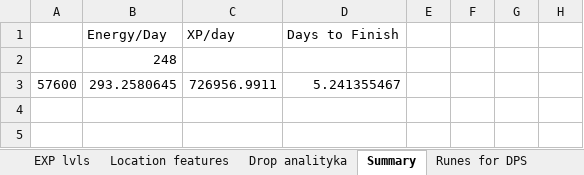
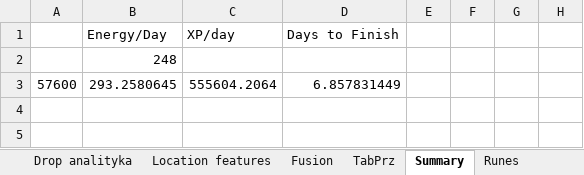
Before and after one commit to mariusz1976/mmorpg, an Excel workbook: Summoners_wars.xlsx, sheet Summary, drawn as a sheet; only a part is shown; values as stored, in another font and other column widths than the file's, no borders; the diff names each change by its address in the sheet, - before the commit and + after, or states it on an @@ line.

```diff
--- a/Summoners_wars.xlsx (sheet Summary)
+++ b/Summoners_wars.xlsx (sheet Summary)
@@ sheet tab order changed: Drop analityka | Location features | Fusion | TabPrz | Summary | Runes @@
-C3: 726956.9911
+C3: 555604.2064
-D3: 5.241355467
+D3: 6.857831449
```
Also changed, not shown: sheet Drop analityka, sheet TabPrz, sheet Fusion, sheet Location features, sheet EXP lvls, formulas that keep their value.
